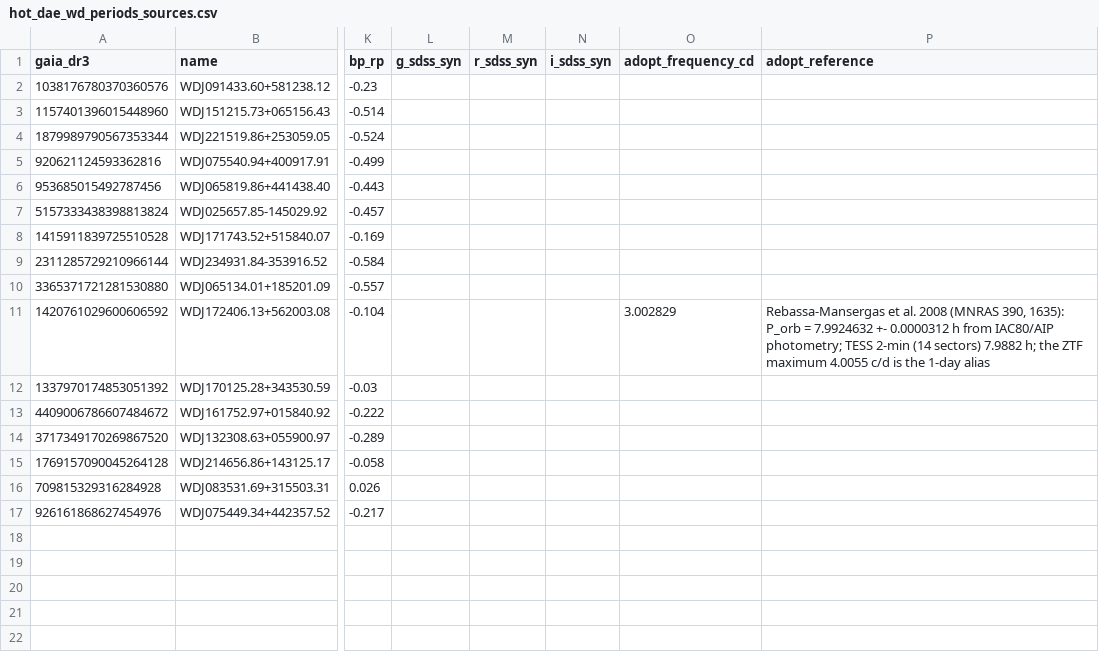
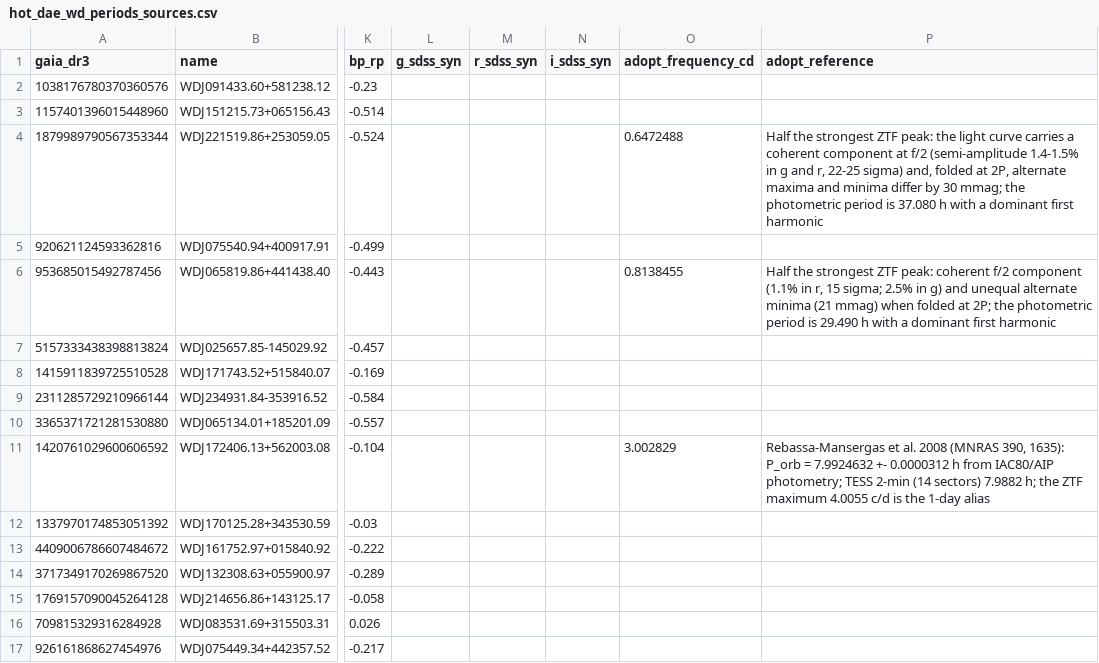
Before and after one commit to alejandrozarco/sdssv-white-dwarfs-2026, a CSV file: data/hot_dae_wd_periods_sources.csv, drawn as a sheet; only a part is shown, gaps mark what is left out; the diff names each change by its address in the sheet, - before the commit and + after, or states it on an @@ line.

Commit message:
Corrections: ZZ Ceti index periods from adopted rows, two hot-WD periods at the fundamental (37.08 h, 29.49 h), inconsistent Zeeman fields flagged, eclipser relabelled, DAO Teff strings, J1949 lead reworded

```diff
--- a/data/hot_dae_wd_periods_sources.csv
+++ b/data/hot_dae_wd_periods_sources.csv
-O4 (adopt_frequency_cd): (empty)
+O4 (adopt_frequency_cd): 0.6472488
-P4 (adopt_reference): (empty)
+P4 (adopt_reference): Half the strongest ZTF peak: the light curve carries a coherent component at f/2 (semi-amplitude 1.4-1.5% in g and r, 22-25 sigma) and, folded at 2P, alternate maxima and minima differ by 30 mmag; the photometric period is 37.080 h with a dominant first harmonic
-O6 (adopt_frequency_cd): (empty)
+O6 (adopt_frequency_cd): 0.8138455
-P6 (adopt_reference): (empty)
+P6 (adopt_reference): Half the strongest ZTF peak: coherent f/2 component (1.1% in r, 15 sigma; 2.5% in g) and unequal alternate minima (21 mmag) when folded at 2P; the photometric period is 29.490 h with a dominant first harmonic
```
Also changed, not shown: tables/hot_wd_periods.csv, 20 other files.
